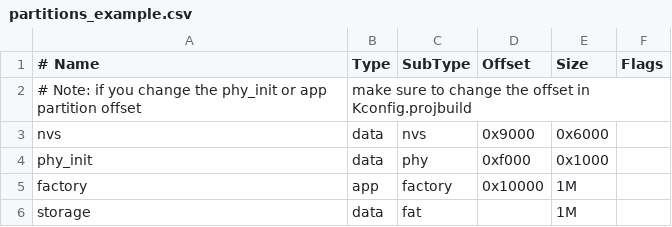
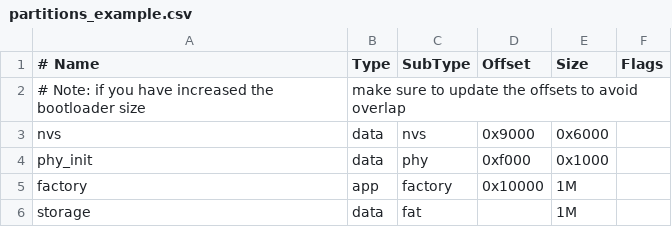
Before and after one commit to marcomicera/followifier, a CSV file: board/followifier/partitions_example.csv, drawn as a sheet.

Commit message:
Pulling esp-idf/examples/wifi/simple-sniffer

```diff
--- a/board/followifier/partitions_example.csv
+++ b/board/followifier/partitions_example.csv
@@ -1,3 +1,3 @@
 # Name,   Type, SubType, Offset,  Size, Flags
-# Note: if you change the phy_init or app partition offset, make sure to change the offset in Kconfig.projbuild
+# Note: if you have increased the bootloader size, make sure to update the offsets to avoid overlap
 nvs,      data, nvs,     0x9000,  0x6000,
```
Also changed, not shown: 8 other files.
